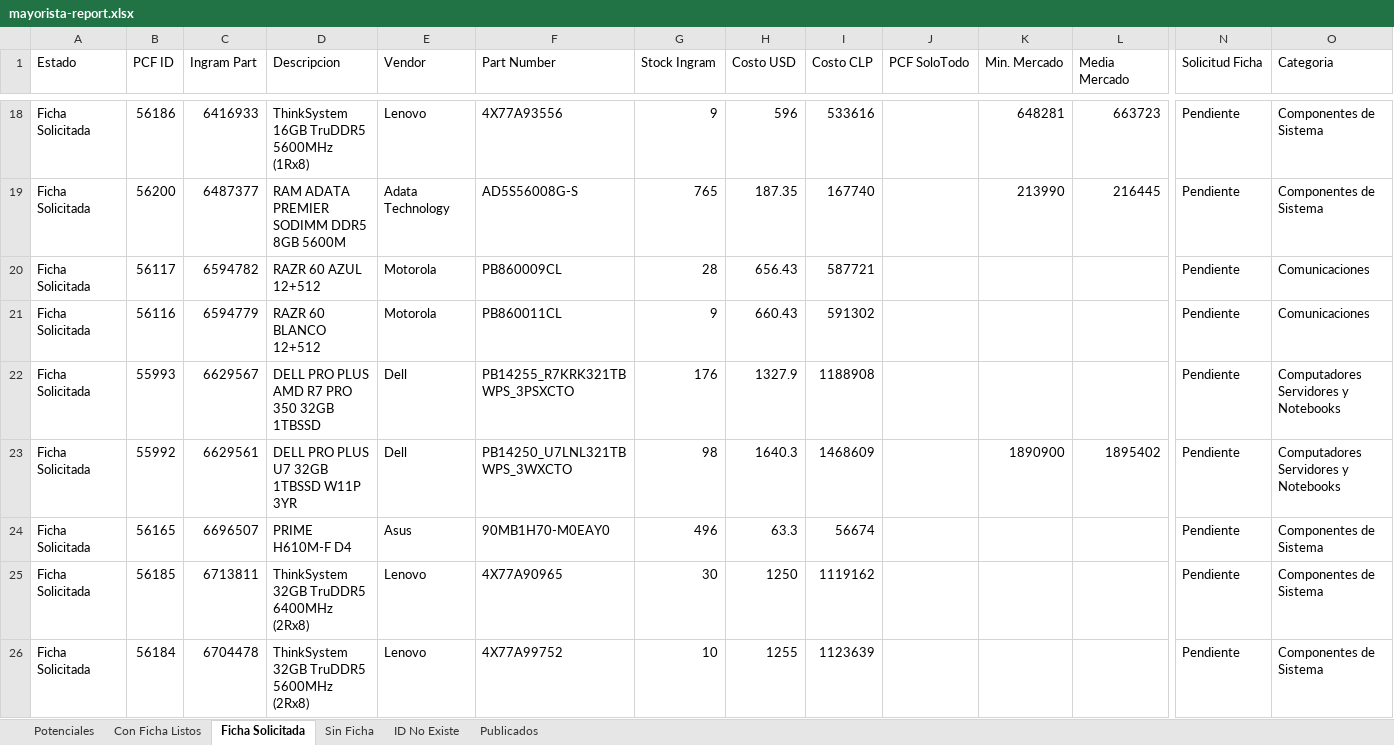
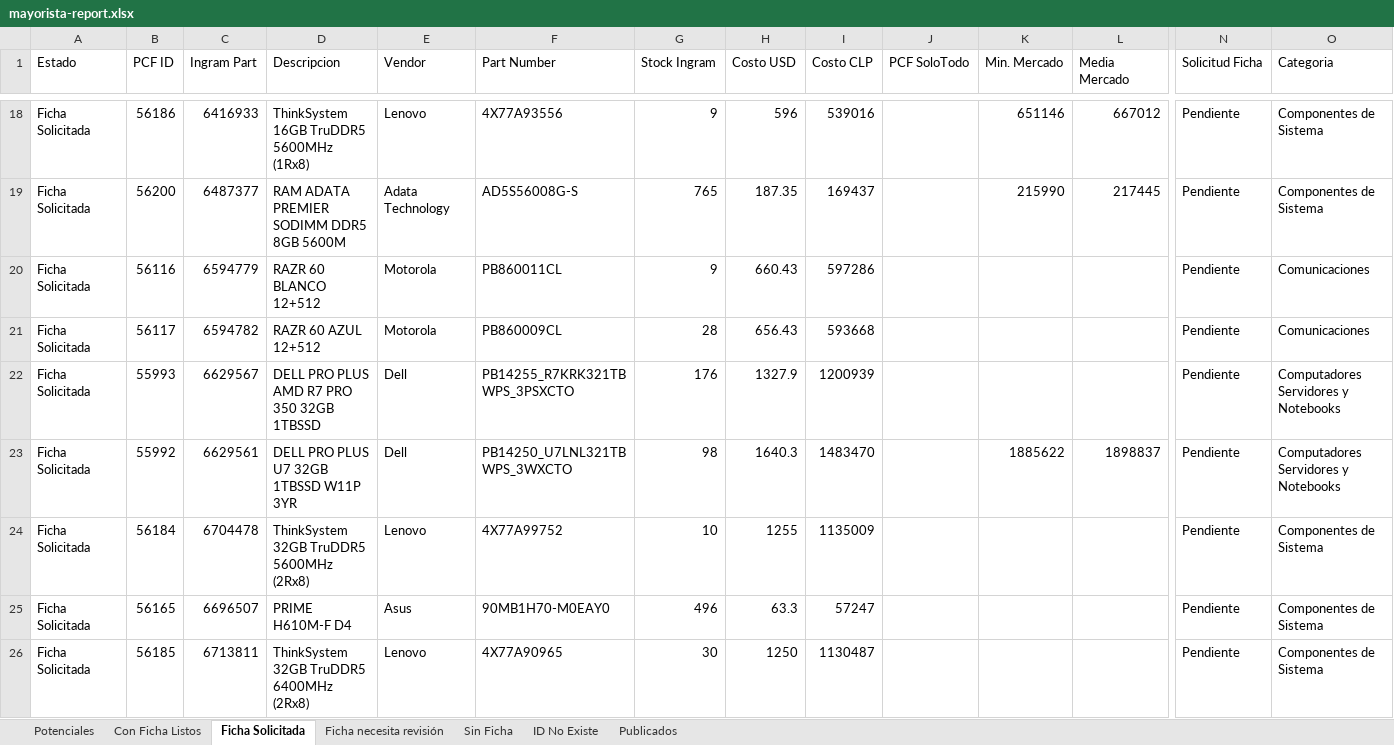
Before and after one commit to aincatoni/pcfactory-monitor-mayoristas, an Excel workbook: mayorista-report.xlsx, sheet Ficha Solicitada, drawn as a sheet; only a part is shown, gaps mark what is left out; values as stored, in another font and other column widths than the file's, no borders; removed rows and columns are numbered as before the commit, all else as after; rows hold the shown columns only; the diff covers the shown part only; the diff names each change by its address in the sheet, - before the commit and + after, or states it on an @@ line.

```diff
--- a/mayorista-report.xlsx (sheet Ficha Solicitada)
+++ b/mayorista-report.xlsx (sheet Ficha Solicitada)
+sheet tab: Ficha necesita revisión
-I18 (Costo CLP): 533616
+I18 (Costo CLP): 539016
-K18 (Min. Mercado): 648281
+K18 (Min. Mercado): 651146
-L18 (Media Mercado): 663723
+L18 (Media Mercado): 667012
-I19 (Costo CLP): 167740
+I19 (Costo CLP): 169437
-K19 (Min. Mercado): 213990
+K19 (Min. Mercado): 215990
-L19 (Media Mercado): 216445
+L19 (Media Mercado): 217445
-row 20: Ficha Solicitada | 56117 | 6594782 | RAZR 60 AZUL 12+512 | Motorola | PB860009CL | 28 | 656.43 | 587721 |  |  |  | Pendiente | Comunicaciones
-I20 (Costo CLP): 591302
+I20 (Costo CLP): 597286
+row 21: Ficha Solicitada | 56117 | 6594782 | RAZR 60 AZUL 12+512 | Motorola | PB860009CL | 28 | 656.43 | 593668 |  |  |  | Pendiente | Comunicaciones
-I22 (Costo CLP): 1188908
+I22 (Costo CLP): 1200939
-I23 (Costo CLP): 1468609
+I23 (Costo CLP): 1483470
-K23 (Min. Mercado): 1890900
+K23 (Min. Mercado): 1885622
-L23 (Media Mercado): 1895402
+L23 (Media Mercado): 1898837
+row 24: Ficha Solicitada | 56184 | 6704478 | ThinkSystem 32GB TruDDR5 5600MHz (2Rx8) | Lenovo | 4X77A99752 | 10 | 1255 | 1135009 |  |  |  | Pendiente | Componentes de Sistema
-I25 (Costo CLP): 56674
+I25 (Costo CLP): 57247
-I26 (Costo CLP): 1119162
+I26 (Costo CLP): 1130487
-row 26: Ficha Solicitada | 56184 | 6704478 | ThinkSystem 32GB TruDDR5 5600MHz (2Rx8) | Lenovo | 4X77A99752 | 10 | 1255 | 1123639 |  |  |  | Pendiente | Componentes de Sistema
```
Also changed, not shown: 8 added rows, 9 removed rows and 46 edited cells elsewhere in this sheet, sheet Publicados, sheet Potenciales, sheet ID No Existe, sheet Con Ficha Listos, sheet Sin Ficha, 2 other files.
